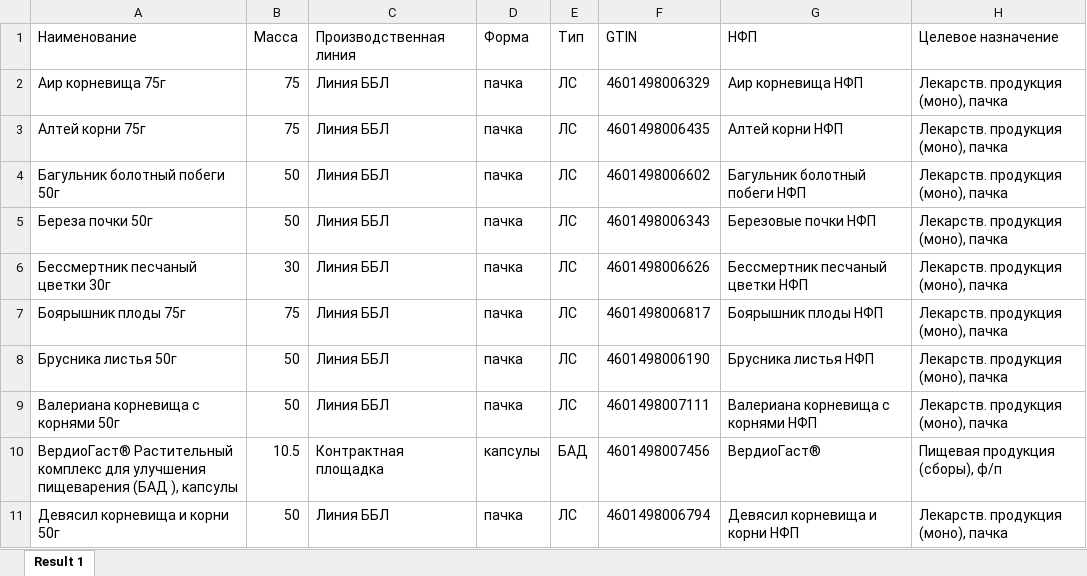
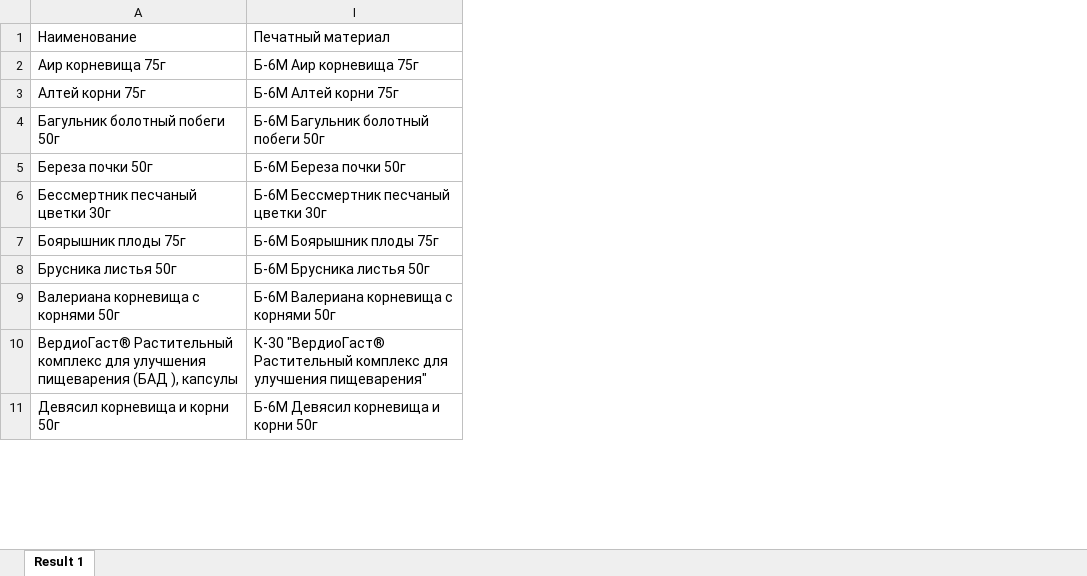
Before and after one commit to andreykoz82/StockAnalysis, an Excel workbook: data/actual_items.xlsx, sheet Result 1, drawn as a sheet; only a part is shown; values as stored, in another font and other column widths than the file's, no borders; removed rows and columns are numbered as before the commit, all else as after; the diff names each change by its address in the sheet, - before the commit and + after, or states it on an @@ line.

Commit message:
Update

```diff
--- a/data/actual_items.xlsx (sheet Result 1)
+++ b/data/actual_items.xlsx (sheet Result 1)
@@ column B hidden, rows 1-11: Масса | 75 | 75 | 50 | 50 | 30 | 75 | 50 | 50 | 10.5 | 50 @@
@@ column C hidden, rows 1-11: Производственная линия | Линия ББЛ | Линия ББЛ | Линия ББЛ | Линия ББЛ | Линия ББЛ | Линия ББЛ | Линия ББЛ | Линия ББЛ | Контрактная площадка | Линия ББЛ @@
@@ column D hidden, rows 1-11: Форма | пачка | пачка | пачка | пачка | пачка | пачка | пачка | пачка | капсулы | пачка @@
@@ column E hidden, rows 1-11: Тип | ЛС | ЛС | ЛС | ЛС | ЛС | ЛС | ЛС | ЛС | БАД | ЛС @@
@@ column F hidden, rows 1-11: GTIN | 4601498006329 | 4601498006435 | 4601498006602 | 4601498006343 | 4601498006626 | 4601498006817 | 4601498006190 | 4601498007111 | 4601498007456 | 4601498006794 @@
@@ column G hidden, rows 1-11: НФП | Аир корневища НФП | Алтей корни НФП | Багульник болотный побеги НФП | Березовые почки НФП | Бессмертник песчаный цветки НФП | Боярышник плоды НФП | Брусника листья НФП | Валериана корневища с корнями НФП | ВердиоГаст® | Девясил корневища и корни НФП @@
@@ column H hidden, rows 1-11: Целевое назначение | Лекарств. продукция (моно), пачка | Лекарств. продукция (моно), пачка | Лекарств. продукция (моно), пачка | Лекарств. продукция (моно), пачка | Лекарств. продукция (моно), пачка | Лекарств. продукция (моно), пачка | Лекарств. продукция (моно), пачка | Лекарств. продукция (моно), пачка | Пищевая продукция (сборы), ф/п | Лекарств. продукция (моно), пачка @@
+column I, rows 1-11: Печатный материал | Б-6М Аир корневища 75г | Б-6М Алтей корни 75г | Б-6М Багульник болотный побеги 50г | Б-6М Береза почки 50г | Б-6М Бессмертник песчаный цветки 30г | Б-6М Боярышник плоды 75г | Б-6М Брусника листья 50г | Б-6М Валериана корневища с корнями 50г | К-30 "ВердиоГаст® Растительный комплекс для улучшения пищеварения" | Б-6М Девясил корневища и корни 50г
```
